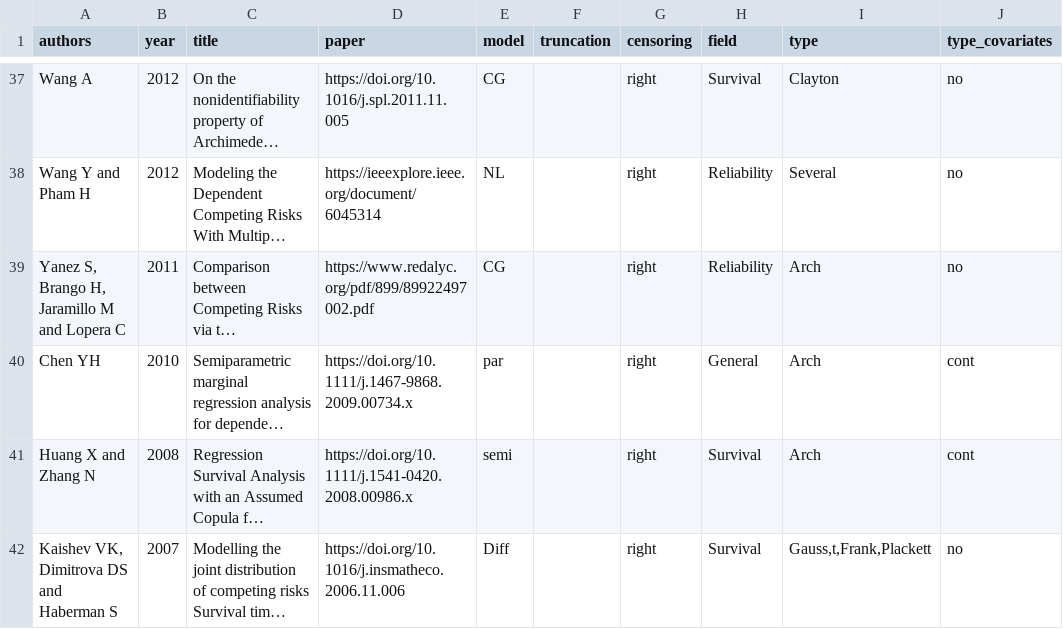
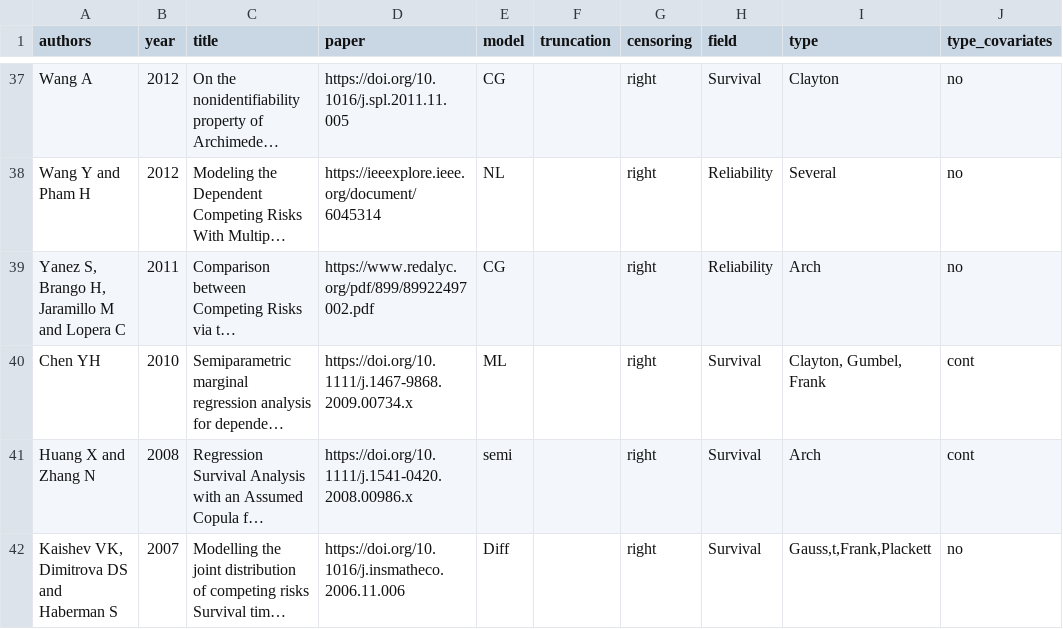
Before and after one commit to jmajakwara/Copula-CR, a CSV file: table.csv, drawn as a sheet; only a part is shown, gaps mark what is left out; long unchanged cells end in …; the diff names each change by its address in the sheet, - before the commit and + after, or states it on an @@ line.

Commit message:
Update table_L40.csv

```diff
--- a/table.csv
+++ b/table.csv
-E40 (model): par
+E40 (model): ML
-H40 (field): General
+H40 (field): Survival
-I40 (type): Arch
+I40 (type): Clayton, Gumbel, Frank
```
